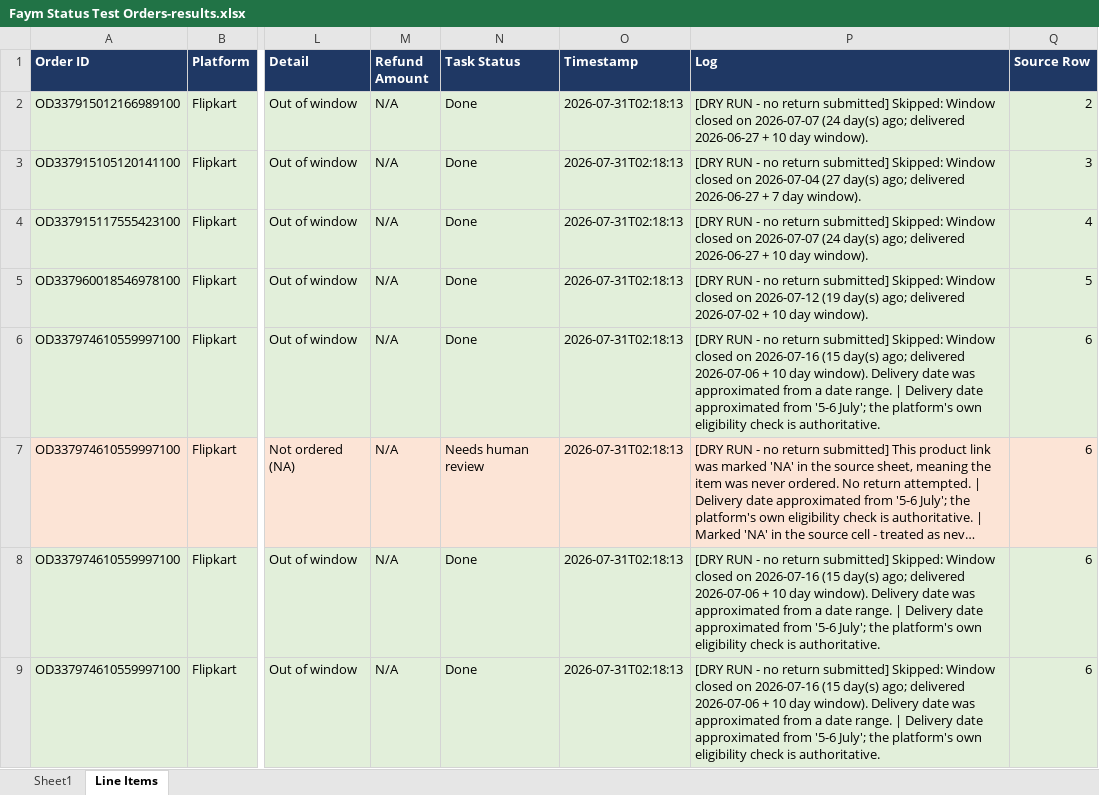
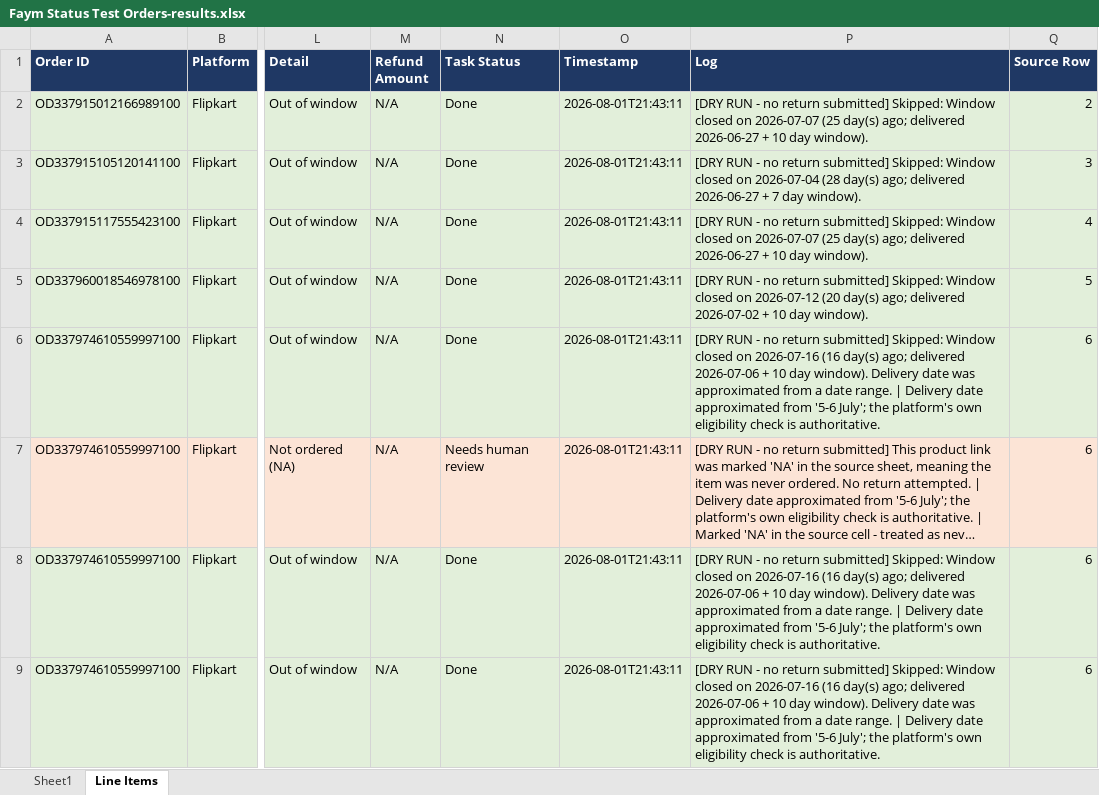
Before and after one commit to navanil2702/Faym-Task, an Excel workbook: data/Faym Status Test Orders-results.xlsx, sheet Line Items, drawn as a sheet; only a part is shown, gaps mark what is left out; long unchanged cells end in …; values as stored, in another font and other column widths than the file's, no borders; the diff covers the shown part only; the diff names each change by its address in the sheet, - before the commit and + after, or states it on an @@ line.

```diff
--- a/data/Faym Status Test Orders-results.xlsx (sheet Line Items)
+++ b/data/Faym Status Test Orders-results.xlsx (sheet Line Items)
-O2:O9 (Timestamp): 2026-07-31T02:18:13
+O2:O9 (Timestamp): 2026-08-01T21:43:11
-P2 (Log): …on 2026-07-07 (24 day(s) ago;…
+P2 (Log): …on 2026-07-07 (25 day(s) ago;…
-P3 (Log): …on 2026-07-04 (27 day(s) ago;…
+P3 (Log): …on 2026-07-04 (28 day(s) ago;…
-P4 (Log): …on 2026-07-07 (24 day(s) ago;…
+P4 (Log): …on 2026-07-07 (25 day(s) ago;…
-P5 (Log): …on 2026-07-12 (19 day(s) ago;…
+P5 (Log): …on 2026-07-12 (20 day(s) ago;…
-P6 (Log): …on 2026-07-16 (15 day(s) ago;…
+P6 (Log): …on 2026-07-16 (16 day(s) ago;…
-P8:P9 (Log): …on 2026-07-16 (15 day(s) ago;…
+P8:P9 (Log): …on 2026-07-16 (16 day(s) ago;…
```
Also changed, not shown: 15 edited cells elsewhere in this sheet, sheet Sheet1, data/demo-backdated-2026-07-06.xlsx, 18 other files.
